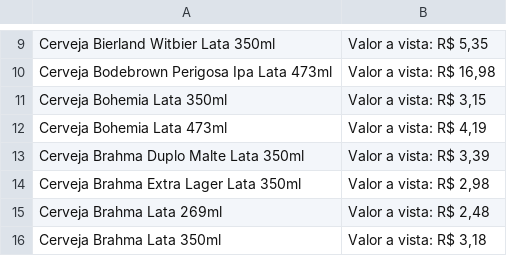
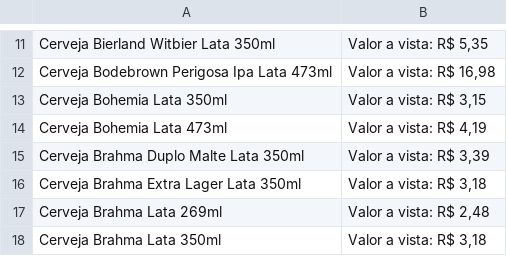
Before and after one commit to JonasDominguini/precoBaixos, a CSV file: bistek/cerveja/cervejaLataBistek.csv, drawn as a sheet; only a part is shown, gaps mark what is left out; the diff covers the shown part only.

```diff
--- a/bistek/cerveja/cervejaLataBistek.csv
+++ b/bistek/cerveja/cervejaLataBistek.csv
@@ -13,3 +15,3 @@ Cerveja Bohemia Lata 473ml,"  Valor a vista:  R$ 4,19"
 Cerveja Brahma Duplo Malte Lata  350ml,"  Valor a vista:  R$ 3,39"
-Cerveja Brahma Extra Lager Lata 350ml,"  Valor a vista:  R$ 2,98"
+Cerveja Brahma Extra Lager Lata 350ml,"  Valor a vista:  R$ 3,18"
 Cerveja Brahma Lata 269ml,"  Valor a vista:  R$ 2,48"
```
Also changed, not shown: 9 added rows and 3 edited cells elsewhere in this file, althoff/energetico/energeticoLataAlthoff.csv, angeloni/cerveja/cervejaLataAngeloni.csv, 4 other files.
